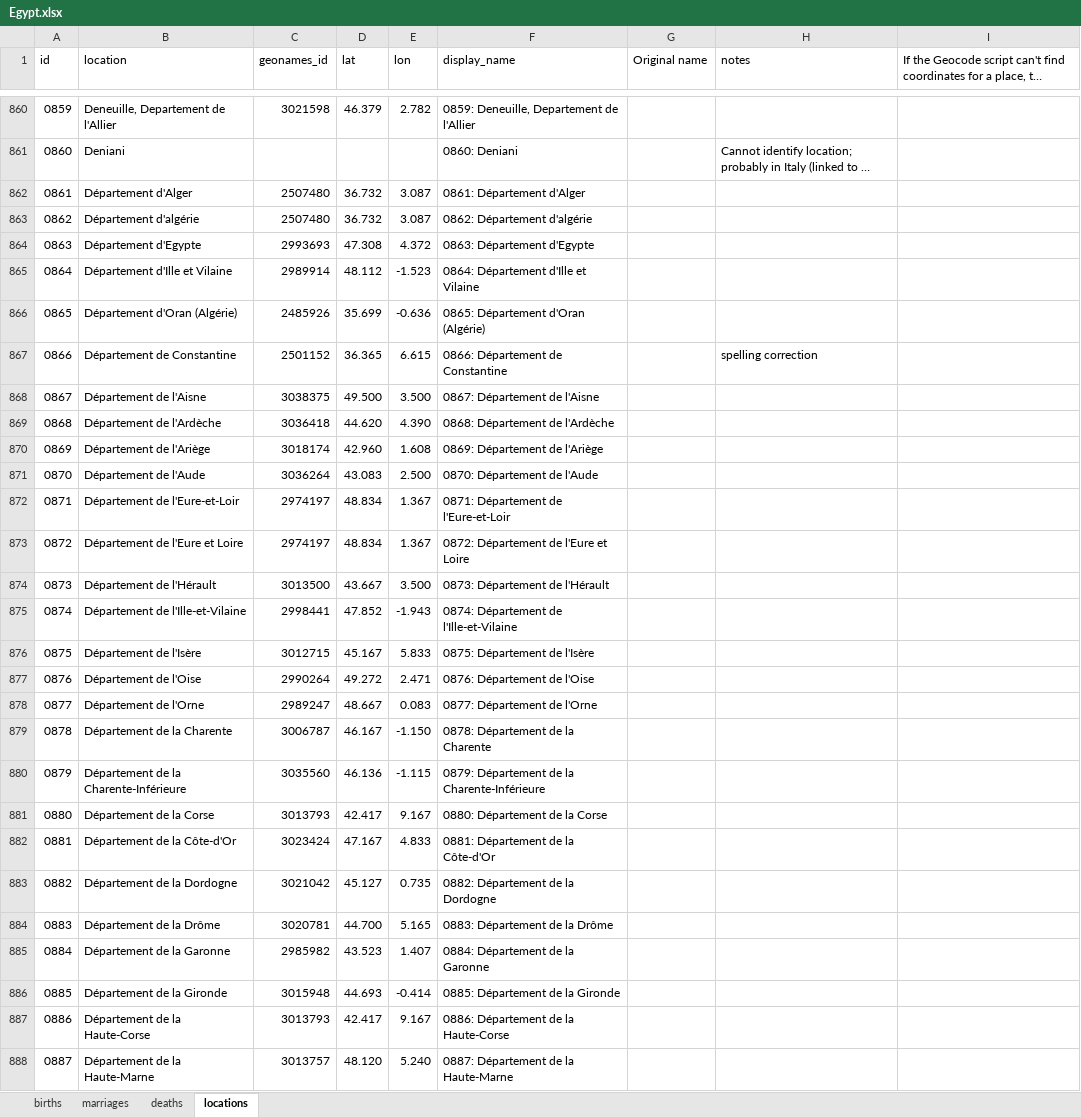
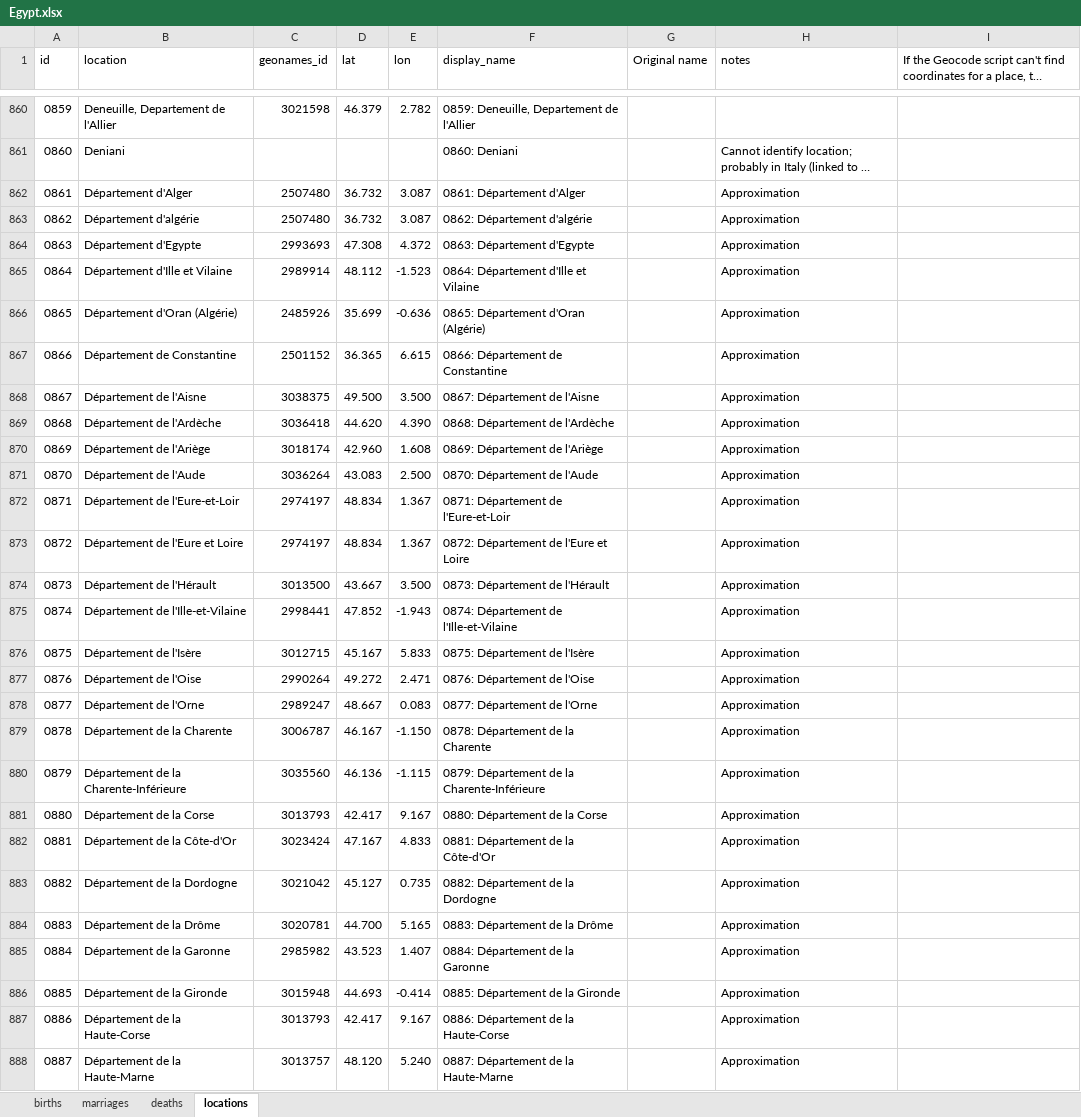
Before and after one commit to kingsdigitallab/etat-civil-django, an Excel workbook: data/raw/Egypt.xlsx, sheet locations, drawn as a sheet; only a part is shown, gaps mark what is left out; long unchanged cells end in …; values as stored, in another font and other column widths than the file's, no cell formats; charts and pictures not drawn; the diff covers the shown part only; the diff names each change by its address in the sheet, - before the commit and + after, or states it on an @@ line.

```diff
--- a/data/raw/Egypt.xlsx (sheet locations)
+++ b/data/raw/Egypt.xlsx (sheet locations)
-H862:H866 (notes): (empty)
+H862:H866 (notes): Approximation
-H867 (notes): spelling correction
+H867 (notes): Approximation
-H868:H888 (notes): (empty)
+H868:H888 (notes): Approximation
```
Also changed, not shown: 332 edited cells elsewhere in this sheet, sheet births, sheet marriages, sheet deaths, cell formats, formulas that keep their value.
